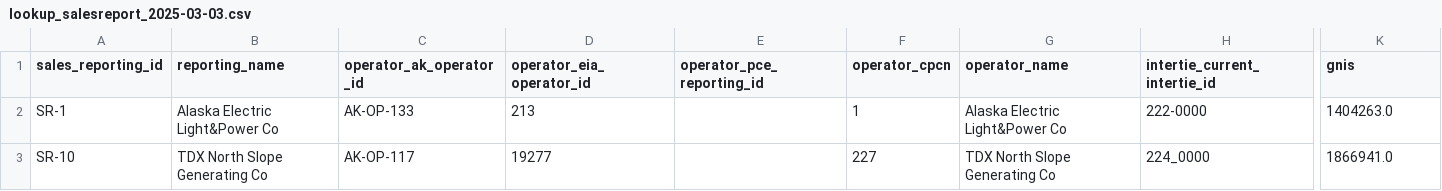
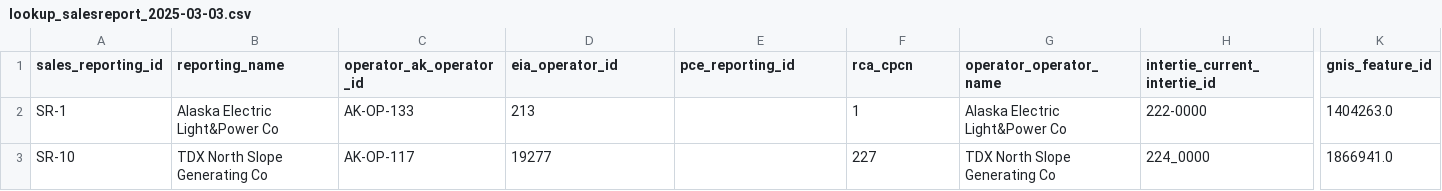
Before and after one commit to acep-aedg/aedg-data-pond, a CSV file: data/raw/dowl/lookup_salesreport_2025-03-03.csv, drawn as a sheet; only a part is shown, gaps mark what is left out; the diff names each change by its address in the sheet, - before the commit and + after, or states it on an @@ line.

```diff
--- a/data/raw/dowl/lookup_salesreport_2025-03-03.csv
+++ b/data/raw/dowl/lookup_salesreport_2025-03-03.csv
-D1: operator_eia_operator_id
+D1: eia_operator_id
-E1: operator_pce_reporting_id
+E1: pce_reporting_id
-F1: operator_cpcn
+F1: rca_cpcn
-G1: operator_name
+G1: operator_operator_name
-K1: gnis
+K1: gnis_feature_id
```
Also changed, not shown: data/raw/dowl/lookup_communities_2024-02-23.csv, data/raw/dowl/lookup_operator_2025-03-07.csv, 2 other files.
